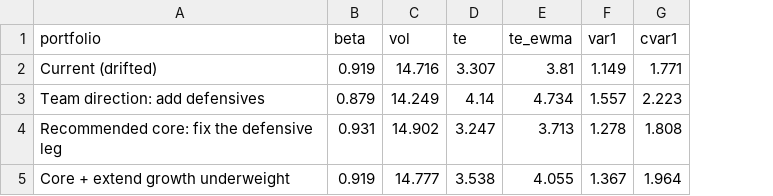
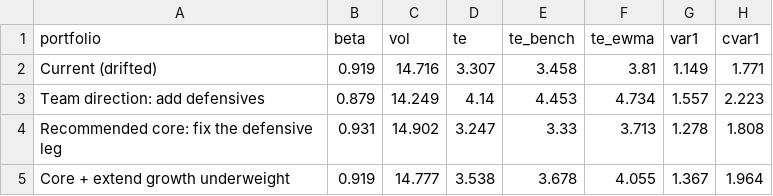
Before and after one commit to el0617/SIG_FALL_26, a CSV file: outputs/portfolio_metrics.csv, drawn as a sheet; only a part is shown; the diff names each change by its address in the sheet, - before the commit and + after, or states it on an @@ line.

```diff
--- a/outputs/portfolio_metrics.csv
+++ b/outputs/portfolio_metrics.csv
+column E (te_bench), rows 2-5: 3.458 | 4.453 | 3.33 | 3.678
```
Also changed, not shown: outputs/portfolio_etf_sensitivities.csv, outputs/portfolio_risk_contributions.csv, 3 other files.
